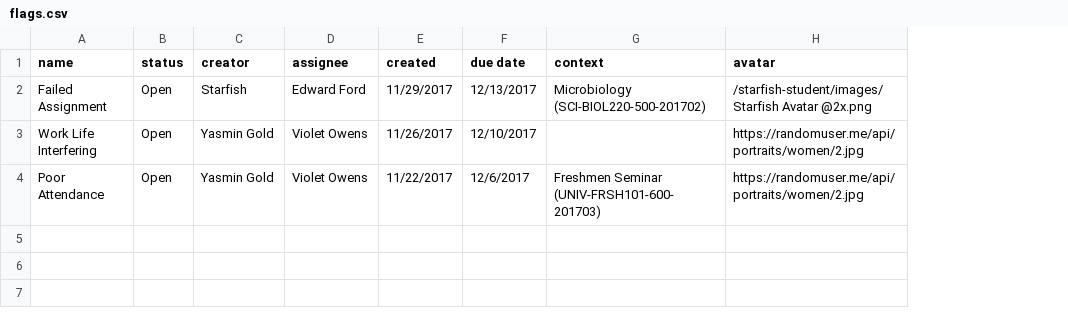
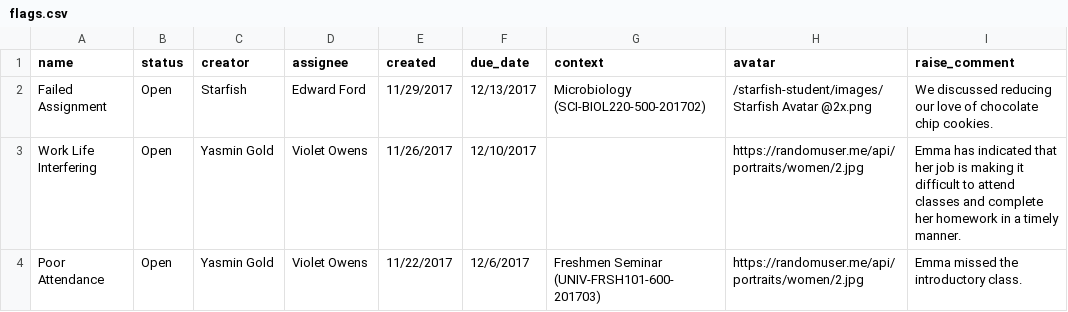
Before and after one commit to pglevy/starfish-student, a CSV file: _data/flags.csv, drawn as a sheet; the diff names each change by its address in the sheet, - before the commit and + after, or states it on an @@ line.

Commit message:
more detailed flag cards

```diff
--- a/_data/flags.csv
+++ b/_data/flags.csv
+column I (raise_comment), rows 2-4: We discussed reducing our love of chocolate chip cookies. | Emma has indicated that her job is making it difficult to attend classes and complete her homework in a timely manner. | Emma missed the introductory class.
-F1: due date
+F1: due_date
```
Also changed, not shown: 1 other file.
